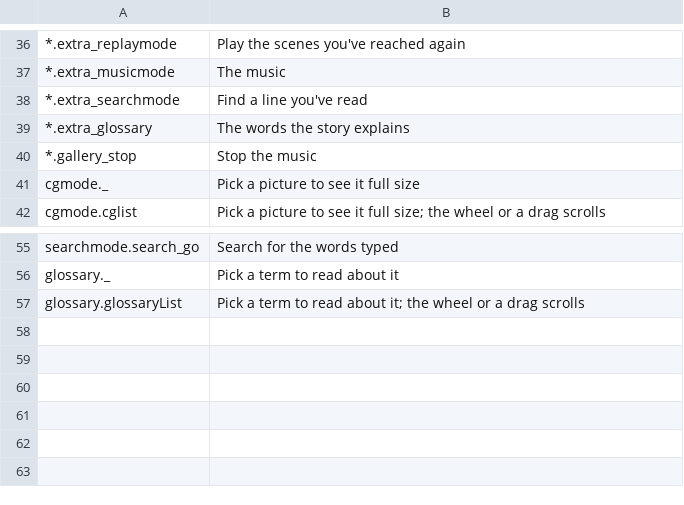
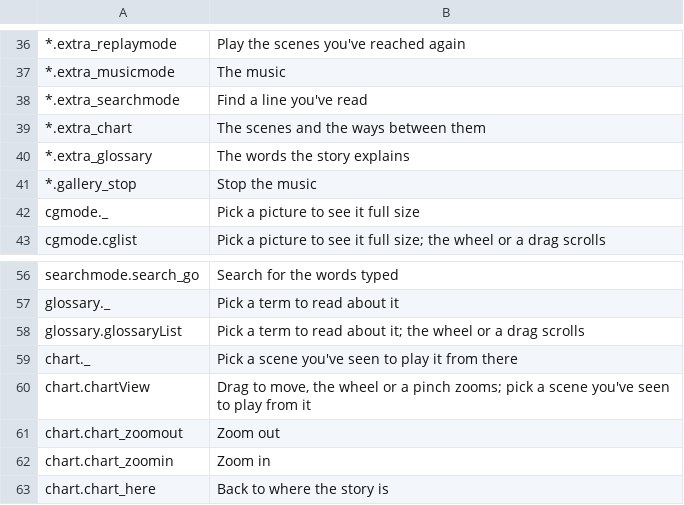
Before and after one commit to krkren/kagex, a CSV file: data/main/helptexts.csv, drawn as a sheet; only a part is shown, gaps mark what is left out; the diff names each change by its address in the sheet, - before the commit and + after, or states it on an @@ line.

```diff
--- a/data/main/helptexts.csv
+++ b/data/main/helptexts.csv
+row 39: *.extra_chart | The scenes and the ways between them
+row 59: chart._ | Pick a scene you've seen to play it from there
+row 60: chart.chartView | Drag to move, the wheel or a pinch zooms; pick a scene you've seen to play from it
+row 61: chart.chart_zoomout | Zoom out
+row 62: chart.chart_zoomin | Zoom in
+row 63: chart.chart_here | Back to where the story is
```
Also changed, not shown: 50 other files.
